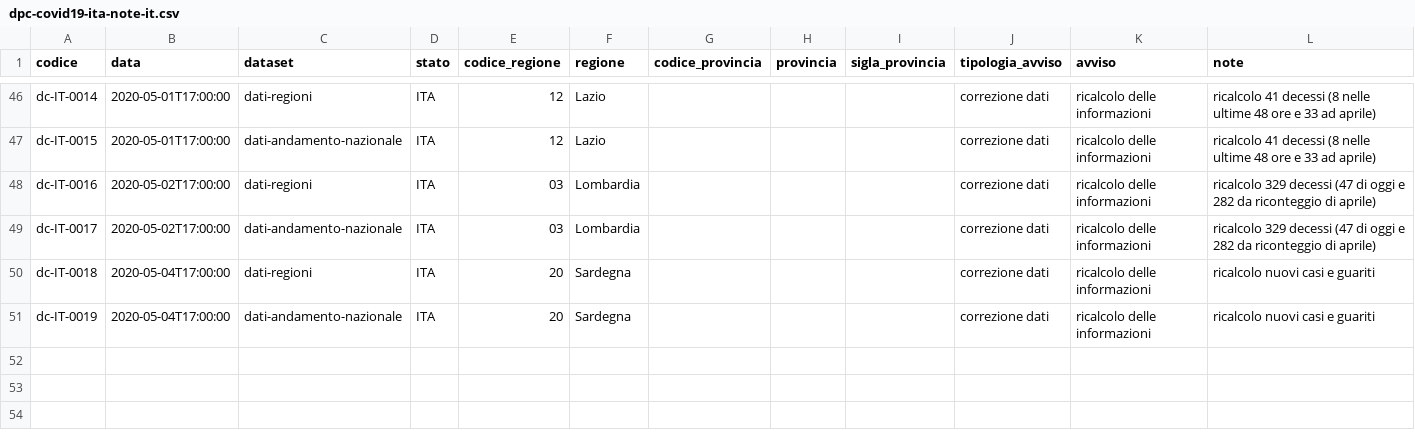
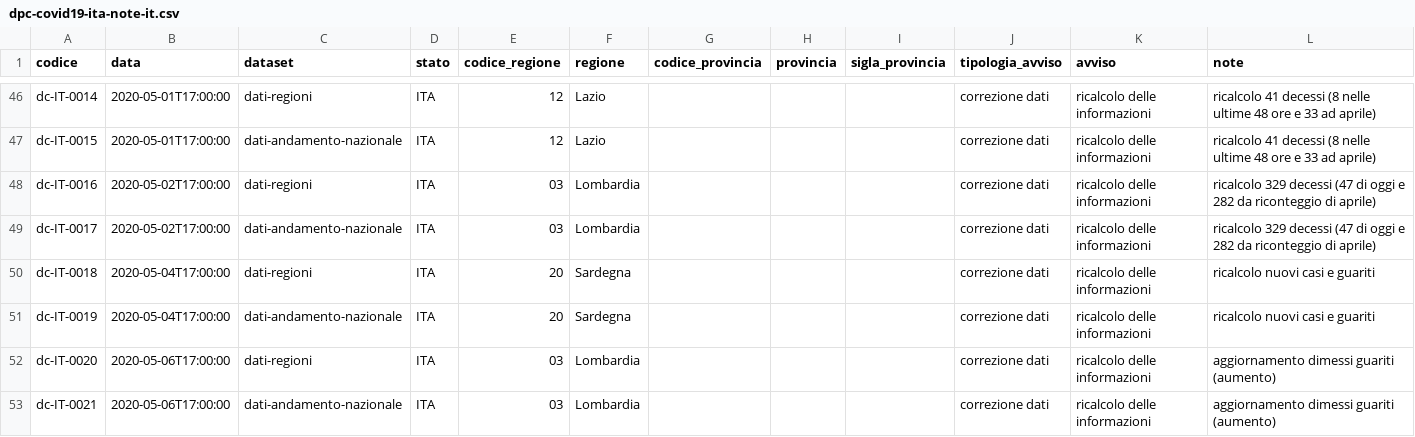
Before and after one commit to nicogiangregorio/COVID-19, a CSV file: note/dpc-covid19-ita-note-it.csv, drawn as a sheet; only a part is shown, gaps mark what is left out; the diff names each change by its address in the sheet, - before the commit and + after, or states it on an @@ line.

```diff
--- a/note/dpc-covid19-ita-note-it.csv
+++ b/note/dpc-covid19-ita-note-it.csv
+row 52: dc-IT-0020 | 2020-05-06T17:00:00 | dati-regioni | ITA | 03 | Lombardia |  |  |  | correzione dati | ricalcolo delle informazioni | aggiornamento dimessi guariti (aumento)
+row 53: dc-IT-0021 | 2020-05-06T17:00:00 | dati-andamento-nazionale | ITA | 03 | Lombardia |  |  |  | correzione dati | ricalcolo delle informazioni | aggiornamento dimessi guariti (aumento)
```
Also changed, not shown: note/dpc-covid19-ita-note-en.csv, 10 other files.
